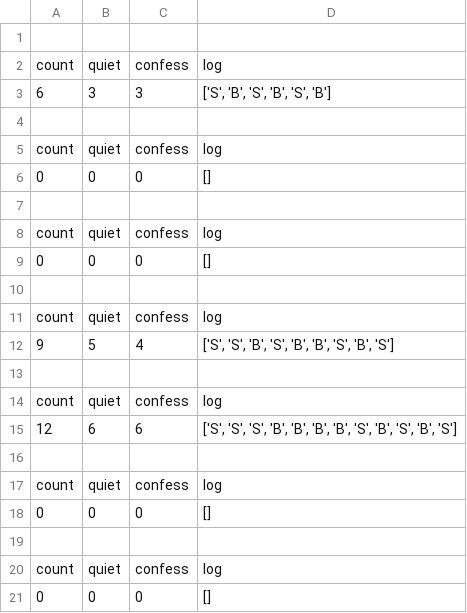
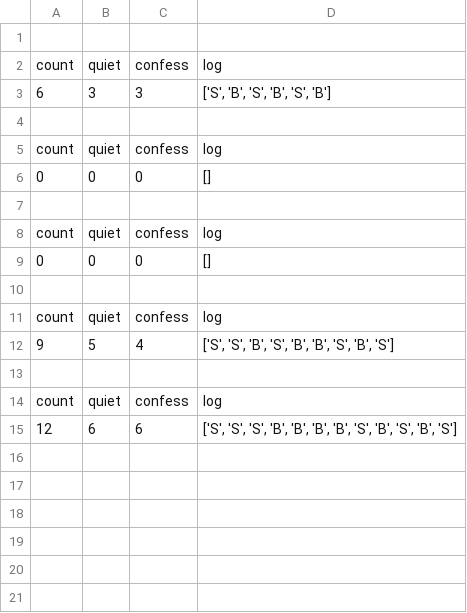
Before and after one commit to elnatanTeklu/pdGame, a CSV file: pdGame/src/response.csv, drawn as a sheet.

```diff
--- a/pdGame/src/response.csv
+++ b/pdGame/src/response.csv
@@ -15,7 +15 @@ count,quiet,confess,log
 12,6,6,"['S', 'S', 'S', 'B', 'B', 'B', 'B', 'S', 'B', 'S', 'B', 'S']"
-
-count,quiet,confess,log
-0,0,0,[]
-
-count,quiet,confess,log
-0,0,0,[]
```
Also changed, not shown: 3 other files.
